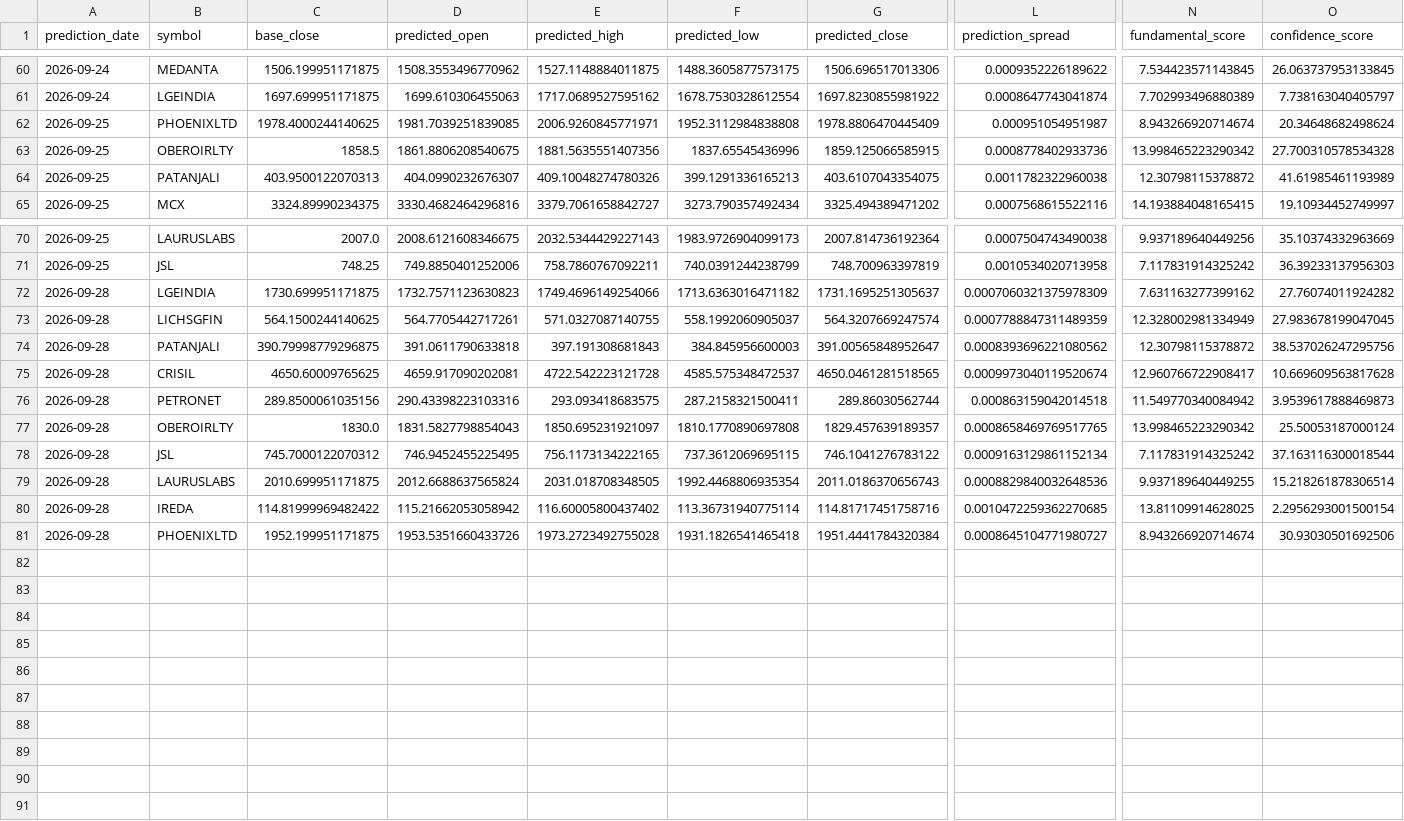
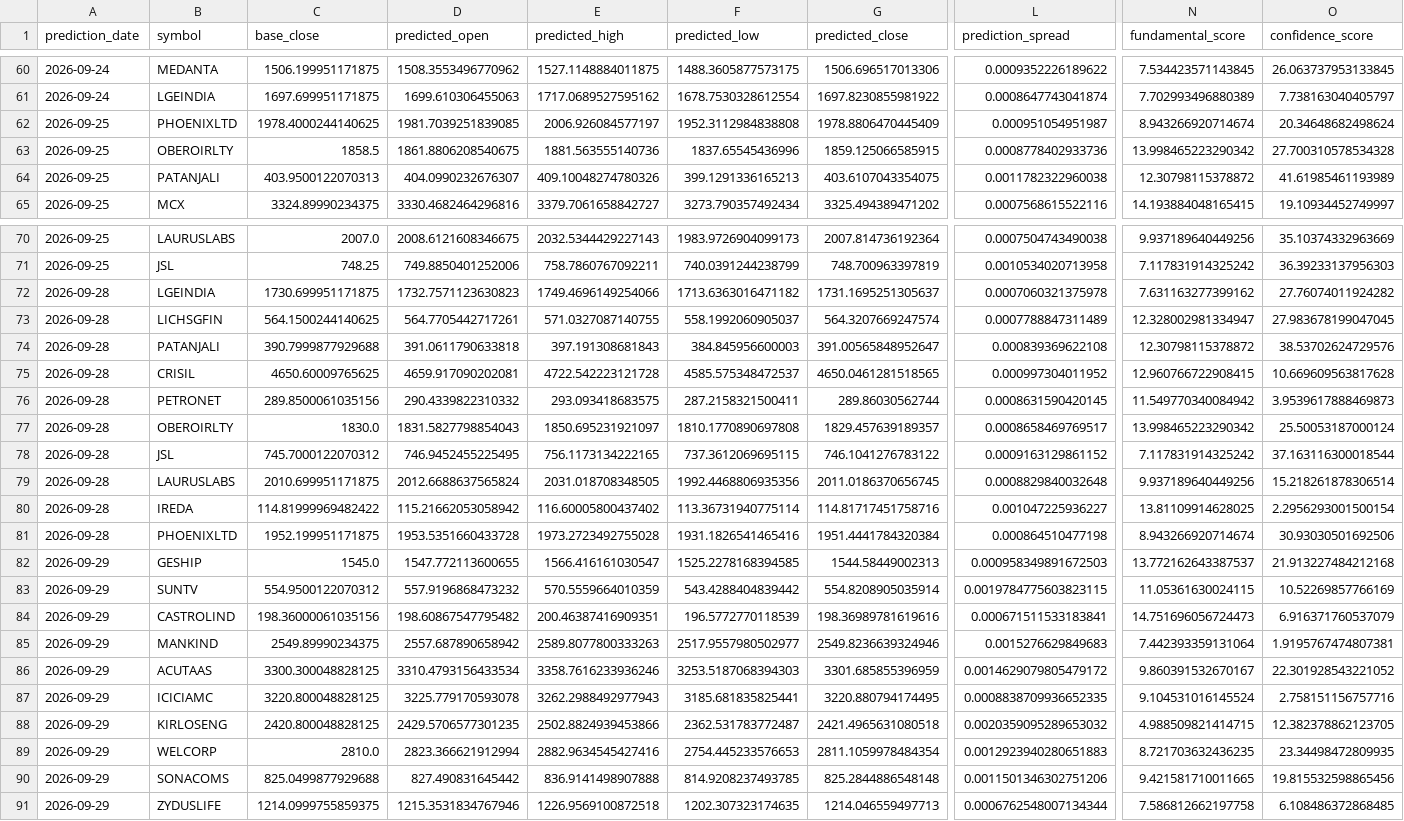
Before and after one commit to vishwasgarg5/stock-picker, a CSV file: data/predictions.csv, drawn as a sheet; only a part is shown, gaps mark what is left out; rows hold the shown columns only; the diff names each change by its address in the sheet, - before the commit and + after, or states it on an @@ line.

```diff
--- a/data/predictions.csv
+++ b/data/predictions.csv
-E62 (predicted_high): 2006.9260845771971
+E62 (predicted_high): 2006.926084577197
-E63 (predicted_high): 1881.5635551407356
+E63 (predicted_high): 1881.563555140736
-L72 (prediction_spread): 0.0007060321375978309
+L72 (prediction_spread): 0.0007060321375978
-L73 (prediction_spread): 0.0007788847311489359
+L73 (prediction_spread): 0.0007788847311489
-N73 (fundamental_score): 12.328002981334949
+N73 (fundamental_score): 12.328002981334947
-C74 (base_close): 390.79998779296875
+C74 (base_close): 390.7999877929688
-L74 (prediction_spread): 0.0008393696221080562
+L74 (prediction_spread): 0.000839369622108
-O74 (confidence_score): 38.537026247295756
+O74 (confidence_score): 38.53702624729576
-L75 (prediction_spread): 0.0009973040119520674
+L75 (prediction_spread): 0.000997304011952
-N75 (fundamental_score): 12.960766722908417
+N75 (fundamental_score): 12.960766722908415
-D76 (predicted_open): 290.43398223103316
+D76 (predicted_open): 290.4339822310332
-L76 (prediction_spread): 0.000863159042014518
+L76 (prediction_spread): 0.0008631590420145
-L77 (prediction_spread): 0.0008658469769517765
+L77 (prediction_spread): 0.0008658469769517
-L78 (prediction_spread): 0.0009163129861152134
+L78 (prediction_spread): 0.0009163129861152
-F79 (predicted_low): 1992.4468806935354
+F79 (predicted_low): 1992.4468806935356
-G79 (predicted_close): 2011.0186370656743
+G79 (predicted_close): 2011.0186370656745
-L79 (prediction_spread): 0.0008829840032648536
+L79 (prediction_spread): 0.0008829840032648
-N79 (fundamental_score): 9.937189640449255
+N79 (fundamental_score): 9.937189640449256
-L80 (prediction_spread): 0.0010472259362270685
+L80 (prediction_spread): 0.001047225936227
-D81 (predicted_open): 1953.5351660433726
+D81 (predicted_open): 1953.5351660433728
-F81 (predicted_low): 1931.1826541465418
+F81 (predicted_low): 1931.1826541465416
-L81 (prediction_spread): 0.0008645104771980727
+L81 (prediction_spread): 0.000864510477198
+row 82: 2026-09-29 | GESHIP | 1545.0 | 1547.772113600655 | 1566.416161030547 | 1525.2278168394585 | 1544.58449002313 | 0.000958349891672503 | 13.772162643387537 | 21.913227484212168
+row 83: 2026-09-29 | SUNTV | 554.9500122070312 | 557.9196868473232 | 570.5559664010359 | 543.4288404839442 | 554.8208905035914 | 0.0019784775603823115 | 11.05361630024115 | 10.52269857766169
+row 84: 2026-09-29 | CASTROLIND | 198.36000061035156 | 198.60867547795482 | 200.46387416909351 | 196.5772770118539 | 198.36989781619616 | 0.000671511533183841 | 14.751696056724473 | 6.916371760537079
+row 85: 2026-09-29 | MANKIND | 2549.89990234375 | 2557.687890658942 | 2589.8077800333263 | 2517.9557980502977 | 2549.8236639324946 | 0.0015276629849683 | 7.442393359131064 | 1.9195767474807381
+row 86: 2026-09-29 | ACUTAAS | 3300.300048828125 | 3310.4793156433534 | 3358.7616233936246 | 3253.5187068394303 | 3301.685855396959 | 0.0014629079805479172 | 9.860391532670167 | 22.301928543221052
+row 87: 2026-09-29 | ICICIAMC | 3220.800048828125 | 3225.779170593078 | 3262.2988492977943 | 3185.681835825441 | 3220.880794174495 | 0.0008838709936652335 | 9.104531016145524 | 2.758151156757716
+row 88: 2026-09-29 | KIRLOSENG | 2420.800048828125 | 2429.5706577301235 | 2502.8824939453866 | 2362.531783772487 | 2421.4965631080518 | 0.0020359095289653032 | 4.988509821414715 | 12.382378862123705
+row 89: 2026-09-29 | WELCORP | 2810.0 | 2823.366621912994 | 2882.9634545427416 | 2754.445233576653 | 2811.1059978484354 | 0.0012923940280651883 | 8.721703632436235 | 23.34498472809935
+row 90: 2026-09-29 | SONACOMS | 825.0499877929688 | 827.490831645442 | 836.9141498907888 | 814.9208237493785 | 825.2844886548148 | 0.0011501346302751206 | 9.421581710011665 | 19.815532598865456
+row 91: 2026-09-29 | ZYDUSLIFE | 1214.0999755859375 | 1215.3531834767946 | 1226.9569100872518 | 1202.307323174635 | 1214.046559497713 | 0.0006762548007134344 | 7.586812662197758 | 6.108486372868485
```
Also changed, not shown: data/evaluations.csv, data/prediction_candidates.csv, 10 other files.
